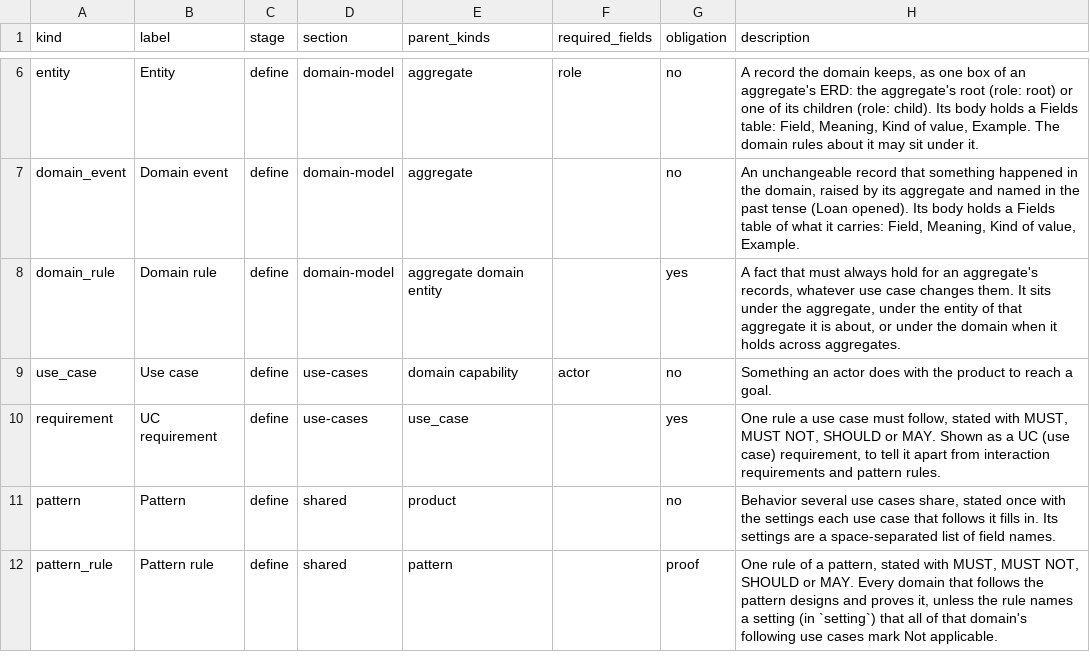
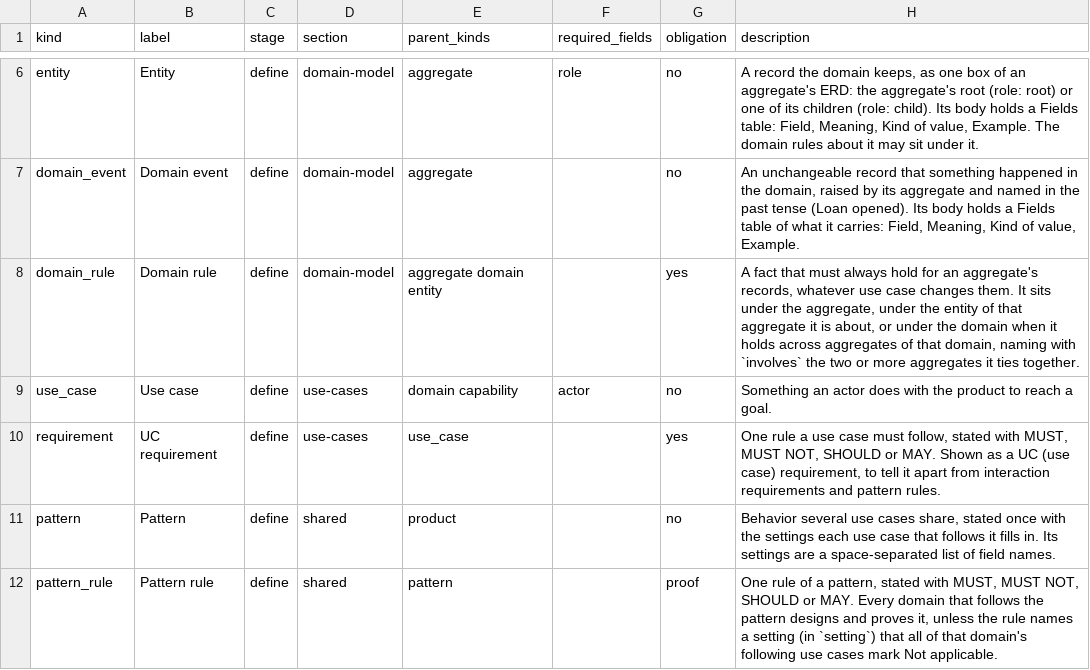
Before and after one commit to Jared4Robertson/lathe, a CSV file: lathe/meta/kinds.csv, drawn as a sheet; only a part is shown, gaps mark what is left out.

```diff
--- a/lathe/meta/kinds.csv
+++ b/lathe/meta/kinds.csv
@@ -7,3 +7,3 @@ entity,Entity,define,domain-model,aggregate,role,no,"A record the domain keeps,
 domain_event,Domain event,define,domain-model,aggregate,,no,"An unchangeable record that something happened in the domain, raised by its aggregate and named in the past tense (Loan opened). Its body holds a Fields table of what it carries: Field, Meaning, Kind of value, Example."
-domain_rule,Domain rule,define,domain-model,aggregate domain entity,,yes,"A fact that must always hold for an aggregate's records, whatever use case changes them. It sits under the aggregate, under the entity of that aggregate it is about, or under the domain when it holds across aggregates."
+domain_rule,Domain rule,define,domain-model,aggregate domain entity,,yes,"A fact that must always hold for an aggregate's records, whatever use case changes them. It sits under the aggregate, under the entity of that aggregate it is about, or under the domain when it holds across aggregates of that domain, naming with `involves` the two or more aggregates it ties together."
 use_case,Use case,define,use-cases,domain capability,actor,no,Something an actor does with the product to reach a goal.
```
Also changed, not shown: lathe/meta/relations.csv, 39 other files.
